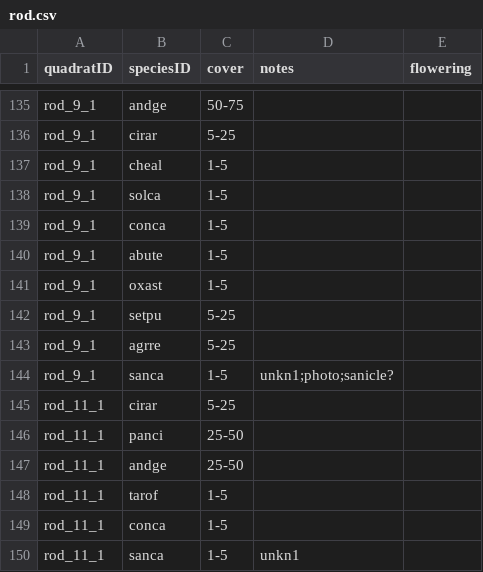
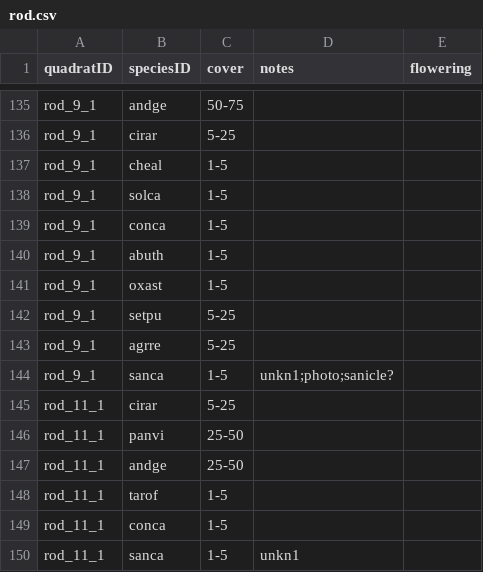
Before and after one commit to lydiaPenglish/STRIPS2veg, a CSV file: data-raw/vegetation/2019/07/28/rod.csv, drawn as a sheet; only a part is shown, gaps mark what is left out.

```diff
--- a/data-raw/vegetation/2019/07/28/rod.csv
+++ b/data-raw/vegetation/2019/07/28/rod.csv
@@ -139,3 +139,3 @@ rod_9_1,solca,1-5,,
 rod_9_1,conca,1-5,,
-rod_9_1,abute,1-5,,
+rod_9_1,abuth,1-5,,
 rod_9_1,oxast,1-5,,
@@ -145,3 +145,3 @@ rod_9_1,sanca,1-5,unkn1;photo;sanicle?,
 rod_11_1,cirar,5-25,,
-rod_11_1,panci,25-50,,
+rod_11_1,panvi,25-50,,
 rod_11_1,andge,25-50,,
```
Also changed, not shown: data-raw/vegetation/2018/08/08/hoe.csv.
